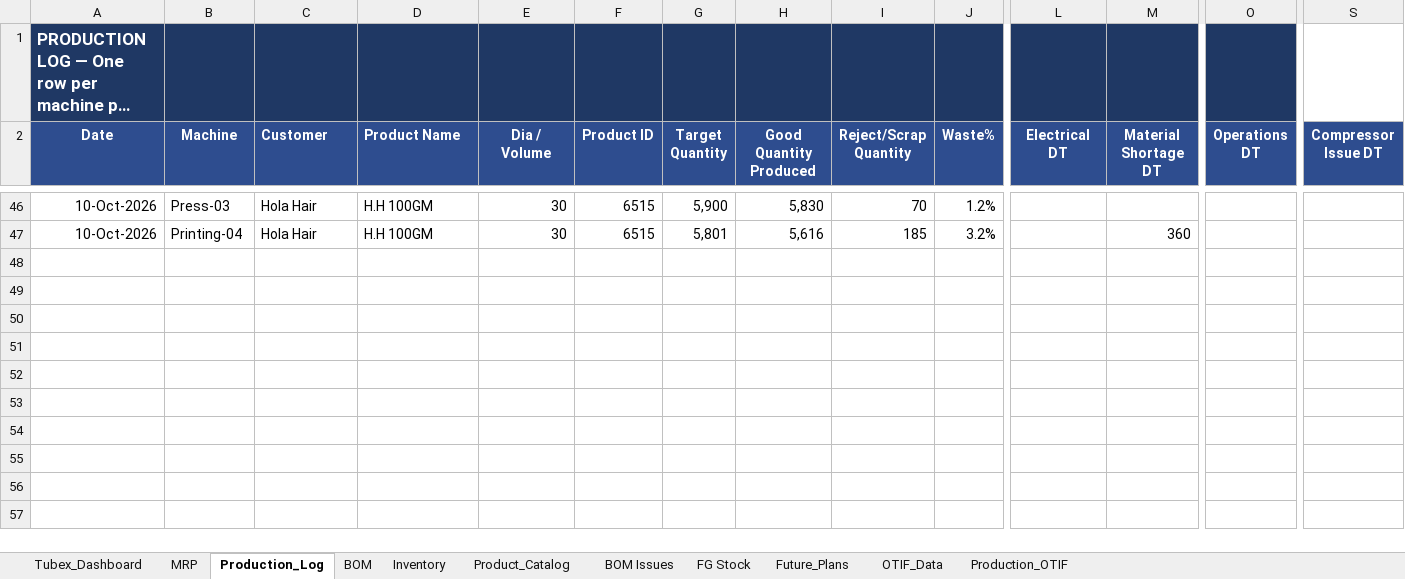
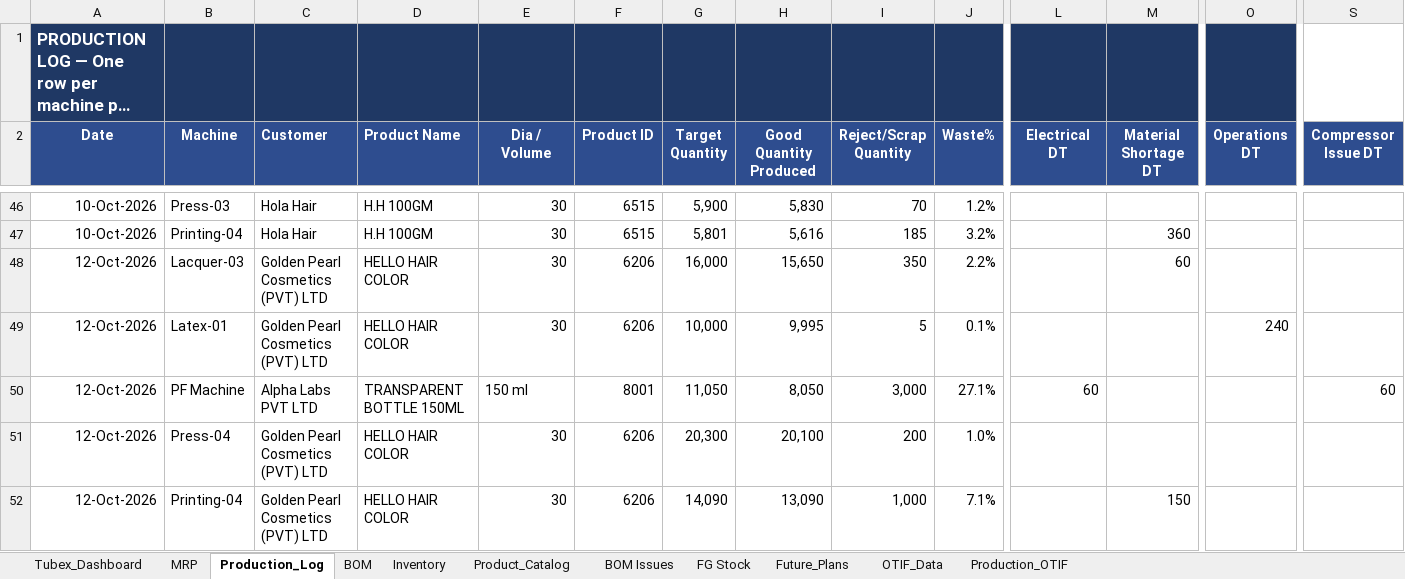
Before and after one commit to ckndr/alpha-containers, an Excel workbook: Tubex_Oct26.xlsx, sheet Production_Log, drawn as a sheet; only a part is shown, gaps mark what is left out; long unchanged cells end in …; values as stored, in another font and other column widths than the file's, no borders; rows hold the shown columns only; the diff names each change by its address in the sheet, - before the commit and + after, or states it on an @@ line.

```diff
--- a/Tubex_Oct26.xlsx (sheet Production_Log)
+++ b/Tubex_Oct26.xlsx (sheet Production_Log)
+row 48: 12-Oct-2026 | Lacquer-03 | Golden Pearl Cosmetics (PVT) LTD | HELLO HAIR COLOR | 30 | 6206 | 16,000 | 15,650 | 350 | 2.2% |  | 60
+row 49: 12-Oct-2026 | Latex-01 | Golden Pearl Cosmetics (PVT) LTD | HELLO HAIR COLOR | 30 | 6206 | 10,000 | 9,995 | 5 | 0.1% |  |  | 240
+row 50: 12-Oct-2026 | PF Machine | Alpha Labs PVT LTD | TRANSPARENT BOTTLE 150ML | 150 ml | 8001 | 11,050 | 8,050 | 3,000 | 27.1% | 60 |  |  | 60
+row 51: 12-Oct-2026 | Press-04 | Golden Pearl Cosmetics (PVT) LTD | HELLO HAIR COLOR | 30 | 6206 | 20,300 | 20,100 | 200 | 1.0%
+row 52: 12-Oct-2026 | Printing-04 | Golden Pearl Cosmetics (PVT) LTD | HELLO HAIR COLOR | 30 | 6206 | 14,090 | 13,090 | 1,000 | 7.1% |  | 150
```
Also changed, not shown: sheet Tubex_Dashboard, sheet MRP, sheet Inventory, hidden cells, 4 other files.
